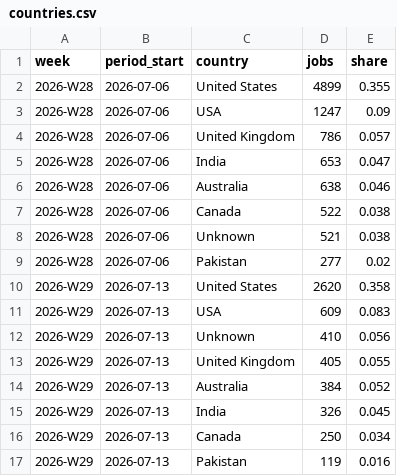
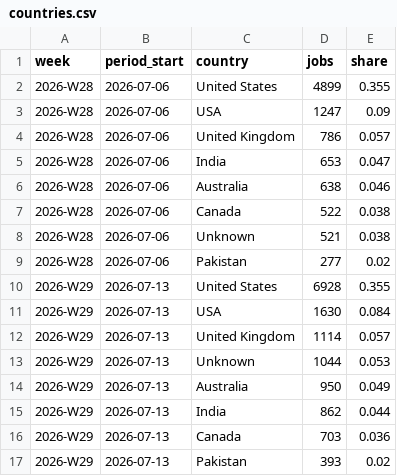
Before and after one commit to snipeworkapp-oss/upwork-market-data, a CSV file: data/countries.csv, drawn as a sheet.

```diff
--- a/data/countries.csv
+++ b/data/countries.csv
@@ -9,9 +9,9 @@ week,period_start,country,jobs,share
 2026-W28,2026-07-06,Pakistan,277,0.02
-2026-W29,2026-07-13,United States,2620,0.358
-2026-W29,2026-07-13,USA,609,0.083
-2026-W29,2026-07-13,Unknown,410,0.056
-2026-W29,2026-07-13,United Kingdom,405,0.055
-2026-W29,2026-07-13,Australia,384,0.052
-2026-W29,2026-07-13,India,326,0.045
-2026-W29,2026-07-13,Canada,250,0.034
-2026-W29,2026-07-13,Pakistan,119,0.016
+2026-W29,2026-07-13,United States,6928,0.355
+2026-W29,2026-07-13,USA,1630,0.084
+2026-W29,2026-07-13,United Kingdom,1114,0.057
+2026-W29,2026-07-13,Unknown,1044,0.053
+2026-W29,2026-07-13,Australia,950,0.049
+2026-W29,2026-07-13,India,862,0.044
+2026-W29,2026-07-13,Canada,703,0.036
+2026-W29,2026-07-13,Pakistan,393,0.02
```
Also changed, not shown: data/categories.csv, data/weekly.csv.
